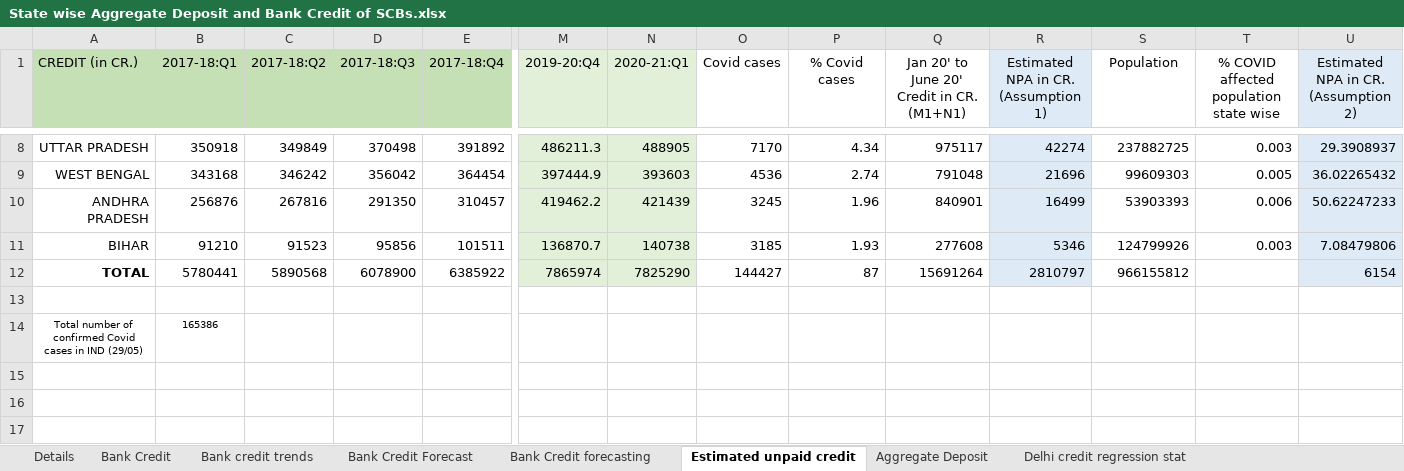
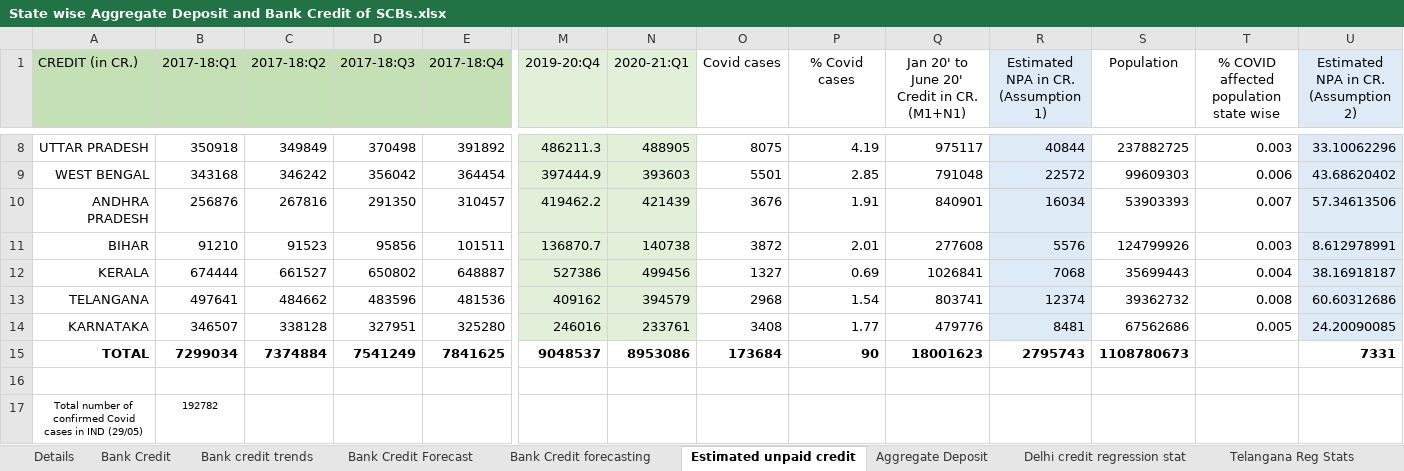
Before and after one commit to tusharsonthalia/IIT-B-Internship, an Excel workbook: Financial Data and Graphs/.xlsx files/State wise Aggregate Deposit and Bank Credit of SCBs.xlsx, sheet Estimated unpaid credit, drawn as a sheet; only a part is shown, gaps mark what is left out; values as stored, in another font and other column widths than the file's, no borders; removed rows and columns are numbered as before the commit, all else as after; rows hold the shown columns only; the diff covers the shown part only; the diff names each change by its address in the sheet, - before the commit and + after, or states it on an @@ line.

Commit message:
Update State wise Aggregate Deposit and Bank Credit of SCBs.xlsx
Included Kerala,Telangana and Karnataka.

```diff
--- a/Financial Data and Graphs/.xlsx files/State wise Aggregate Deposit and Bank Credit of SCBs.xlsx (sheet Estimated unpaid credit)
+++ b/Financial Data and Graphs/.xlsx files/State wise Aggregate Deposit and Bank Credit of SCBs.xlsx (sheet Estimated unpaid credit)
+sheet tab: Telangana Reg Stats
-O8 (Covid cases): 7170
+O8 (Covid cases): 8075
-P8 (% Covid cases): 4.34
+P8 (% Covid cases): 4.19
-R8: 42274
+R8: 40844
-U8: 29.3908937
+U8: 33.10062296
-O9 (Covid cases): 4536
+O9 (Covid cases): 5501
-P9 (% Covid cases): 2.74
+P9 (% Covid cases): 2.85
-R9: 21696
+R9: 22572
-T9: 0.005
+T9: 0.006
-U9: 36.02265432
+U9: 43.68620402
-O10 (Covid cases): 3245
+O10 (Covid cases): 3676
-P10 (% Covid cases): 1.96
+P10 (% Covid cases): 1.91
-R10: 16499
+R10: 16034
-T10: 0.006
+T10: 0.007
-U10: 50.62247233
+U10: 57.34613506
-O11 (Covid cases): 3185
+O11 (Covid cases): 3872
-P11 (% Covid cases): 1.93
+P11 (% Covid cases): 2.01
-R11: 5346
+R11: 5576
-U11: 7.08479806
+U11: 8.612978991
-row 12: TOTAL | 5780441 | 5890568 | 6078900 | 6385922 | 7865974 | 7825290 | 144427 | 87 | 15691264 | 2810797 | 966155812 |  | 6154
+row 12: KERALA | 674444 | 661527 | 650802 | 648887 | 527386 | 499456 | 1327 | 0.69 | 1026841 | 7068 | 35699443 | 0.004 | 38.16918187
+row 13: TELANGANA | 497641 | 484662 | 483596 | 481536 | 409162 | 394579 | 2968 | 1.54 | 803741 | 12374 | 39362732 | 0.008 | 60.60312686
+row 14: KARNATAKA | 346507 | 338128 | 327951 | 325280 | 246016 | 233761 | 3408 | 1.77 | 479776 | 8481 | 67562686 | 0.005 | 24.20090085
+row 15: TOTAL | 7299034 | 7374884 | 7541249 | 7841625 | 9048537 | 8953086 | 173684 | 90 | 18001623 | 2795743 | 1108780673 |  | 7331
-B17 (2017-18:Q1): 165386
+B17 (2017-18:Q1): 192782
```
Also changed, not shown: 29 edited cells elsewhere in this sheet, sheet Bank Credit forecasting, sheet Bank Credit, sheet Bank Credit Forecast, other sheet tabs, charts or pictures.
